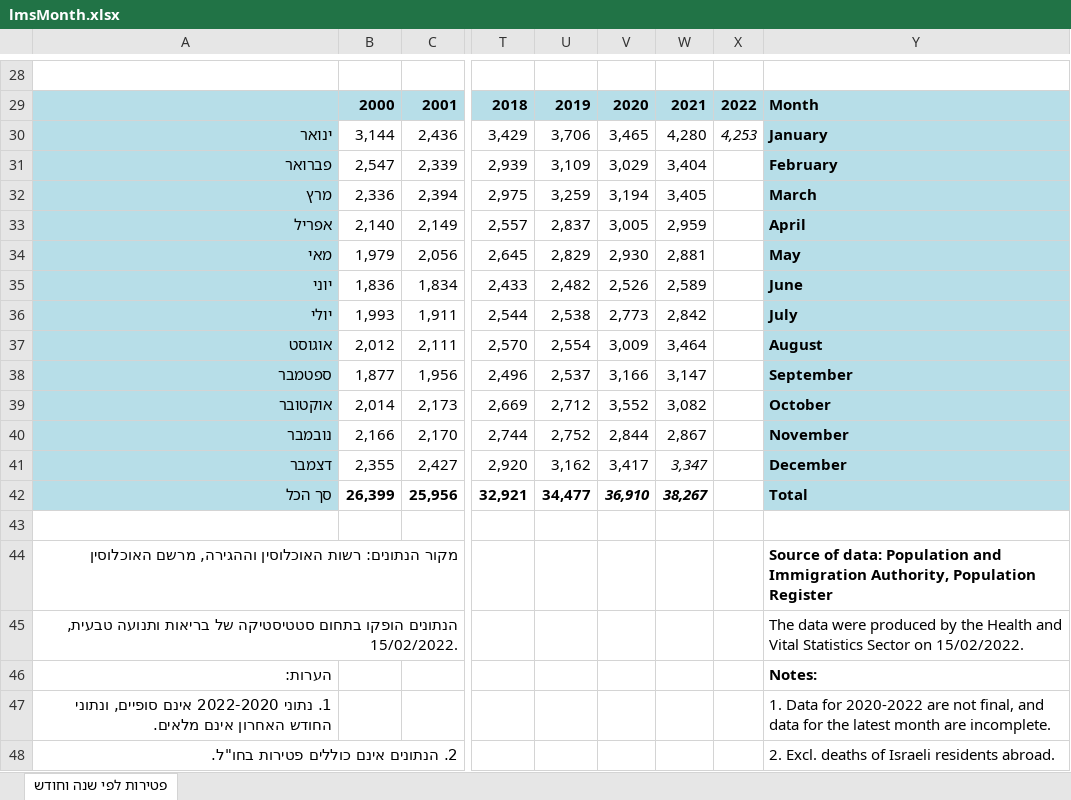
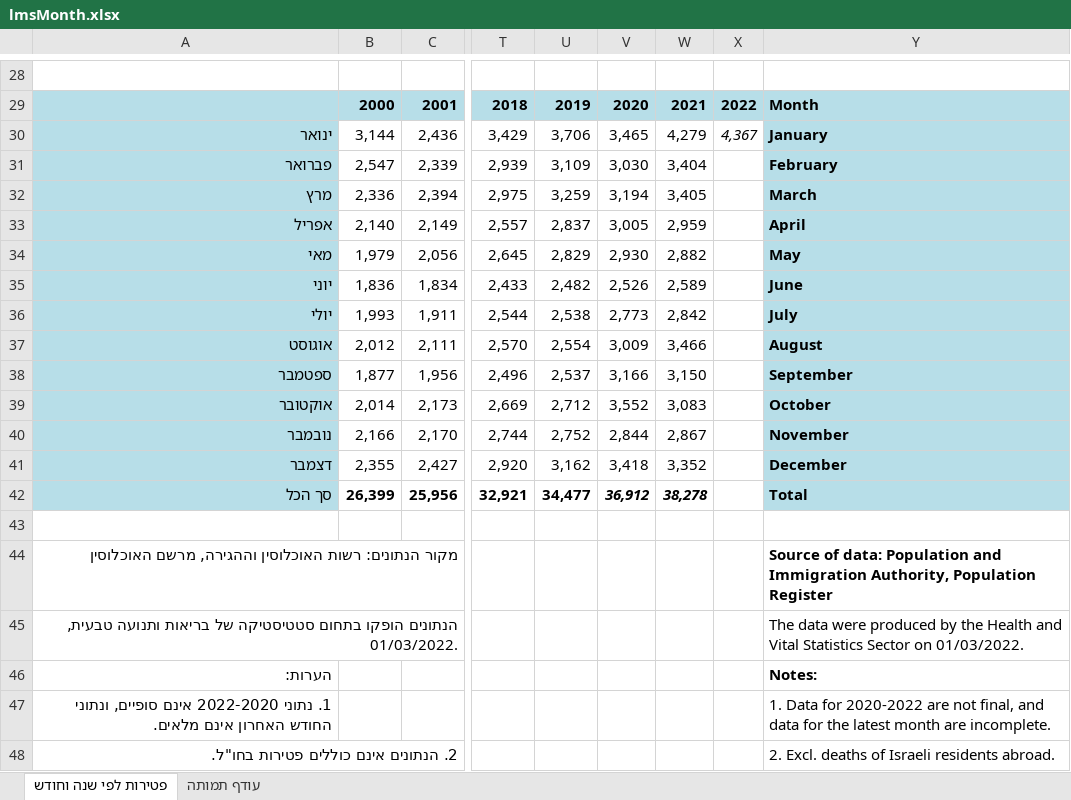
Before and after one commit to yuval-harpaz/covid-19-israel-matlab, an Excel workbook: data/Israel/lmsMonth.xlsx, sheet פטירות לפי שנה וחודש, drawn as a sheet; only a part is shown, gaps mark what is left out; values as stored, in another font and other column widths than the file's, no borders; charts and pictures not drawn; the diff covers the shown part only; the diff names each change by its address in the sheet, - before the commit and + after, or states it on an @@ line.

```diff
--- a/data/Israel/lmsMonth.xlsx (sheet פטירות לפי שנה וחודש)
+++ b/data/Israel/lmsMonth.xlsx (sheet פטירות לפי שנה וחודש)
+sheet tab: עודף תמותה
-W30: 4,280
+W30: 4,279
-X30: 4,253
+X30: 4,367
-V31: 3,029
+V31: 3,030
-W34: 2,881
+W34: 2,882
-W37: 3,464
+W37: 3,466
-W38: 3,147
+W38: 3,150
-W39: 3,082
+W39: 3,083
-V41: 3,417
+V41: 3,418
-W41: 3,347
+W41: 3,352
-W41 italic: on
+W41 italic: off
-V42: 36,910
+V42: 36,912
-W42: 38,267
+W42: 38,278
-A45: …ותנועה טבעית, 15/02/2022.
+A45: …ותנועה טבעית, 01/03/2022.
-Y45: …Sector on 15/02/2022.
+Y45: …Sector on 01/03/2022.
```
Also changed, not shown: 16 edited cells and cell formats elsewhere in this sheet, charts or pictures, 2 other files.
